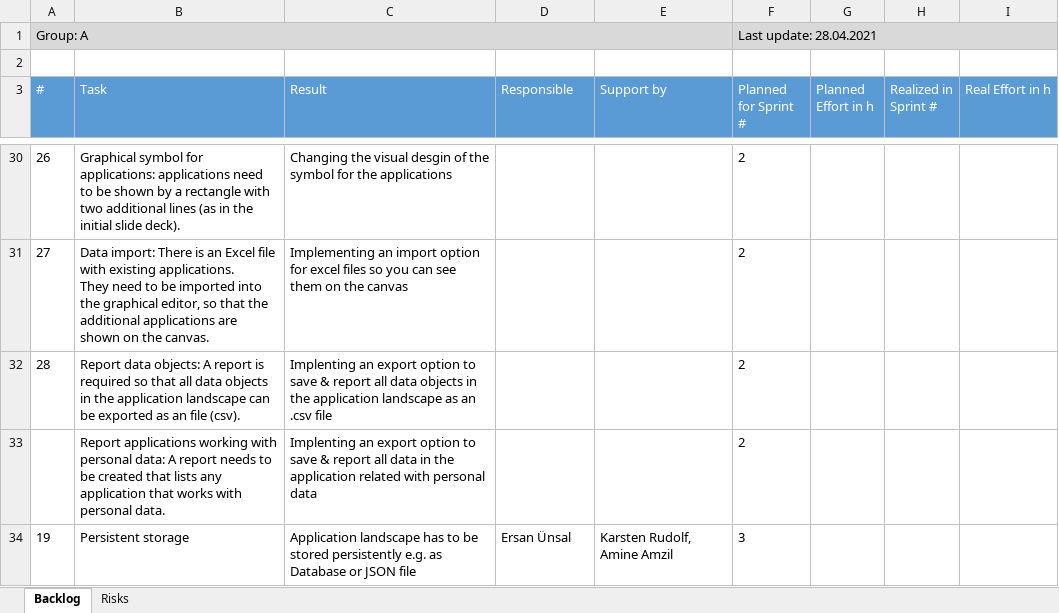
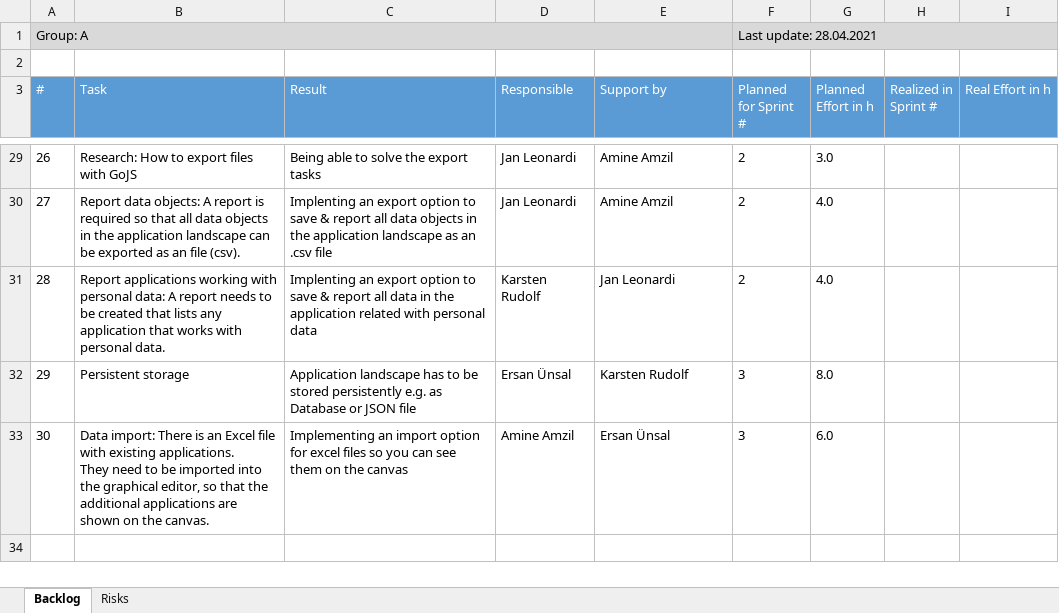
Before and after one commit to ersanuensal/Advanced-Programming, an Excel workbook: TaskRisk_log.xlsx, sheet Backlog, drawn as a sheet; only a part is shown, gaps mark what is left out; values as stored, in another font and other column widths than the file's, no borders; table styles not drawn; removed rows and columns are numbered as before the commit, all else as after; ↵ is a line break in a cell; the diff covers the shown part only; the diff names each change by its address in the sheet, - before the commit and + after, or states it on an @@ line.

Commit message:
update excel
...

```diff
--- a/TaskRisk_log.xlsx (sheet Backlog)
+++ b/TaskRisk_log.xlsx (sheet Backlog)
-B29 (Task): Graphical symbol for applications: applications need to be shown by a rectangle with two additional lines (as in the initial slide deck).
+B29 (Task): Research: How to export files with GoJS
-C29 (Result): Changing the visual desgin of the symbol for the applications
+C29 (Result): Being able to solve the export tasks
-D29:D30 (Responsible): (empty)
+D29:D30 (Responsible): Jan Leonardi
-E29:E30 (Support by): (empty)
+E29:E30 (Support by): Amine Amzil
-G29 (Planned Effort in h): (empty)
+G29 (Planned Effort in h): 3.0
-B30 (Task): Data import: There is an Excel file with existing applications. ↵ They need to be imported into the graphical editor, so that the additional applications are shown on the canvas.
+B30 (Task): Report data objects: A report is required so that all data objects in the application landscape can be exported as an file (csv).
-C30 (Result): Implementing an import option for excel files so you can see them on the canvas
+C30 (Result): Implenting an export option to save & report all data objects in the application landscape as an .csv file
-G30:G31 (Planned Effort in h): (empty)
+G30:G31 (Planned Effort in h): 4.0
-B31 (Task): Report data objects: A report is required so that all data objects in the application landscape can be exported as an file (csv).
+B31 (Task): Report applications working with personal data: A report needs to be created that lists any application that works with personal data.
-C31 (Result): …all data objects in the application landscape as an .csv file
+C31 (Result): …all data in the application related with personal data
-D31 (Responsible): (empty)
+D31 (Responsible): Karsten Rudolf
-E31 (Support by): (empty)
+E31 (Support by): Jan Leonardi
-row 33:  | Report applications working with personal data: A report needs to be created that lists any application that works with personal data. | Implenting an export option to save & report all data in the application related with personal data |  |  | 2
-A32 (#): 19
+A32 (#): 29
-E32 (Support by): Karsten Rudolf, Amine Amzil
+E32 (Support by): Karsten Rudolf
-G32 (Planned Effort in h): (empty)
+G32 (Planned Effort in h): 8.0
+row 33: 30 | Data import: There is an Excel file with existing applications. ↵ They need to be imported into the graphical editor, so that the additional applications are shown on the canvas. | Implementing an import option for excel files so you can see them on the canvas | Amine Amzil | Ersan Ünsal | 3 | 6.0
```
Also changed, not shown: 1 added row, 2 removed rows and 35 edited cells elsewhere in this sheet.
